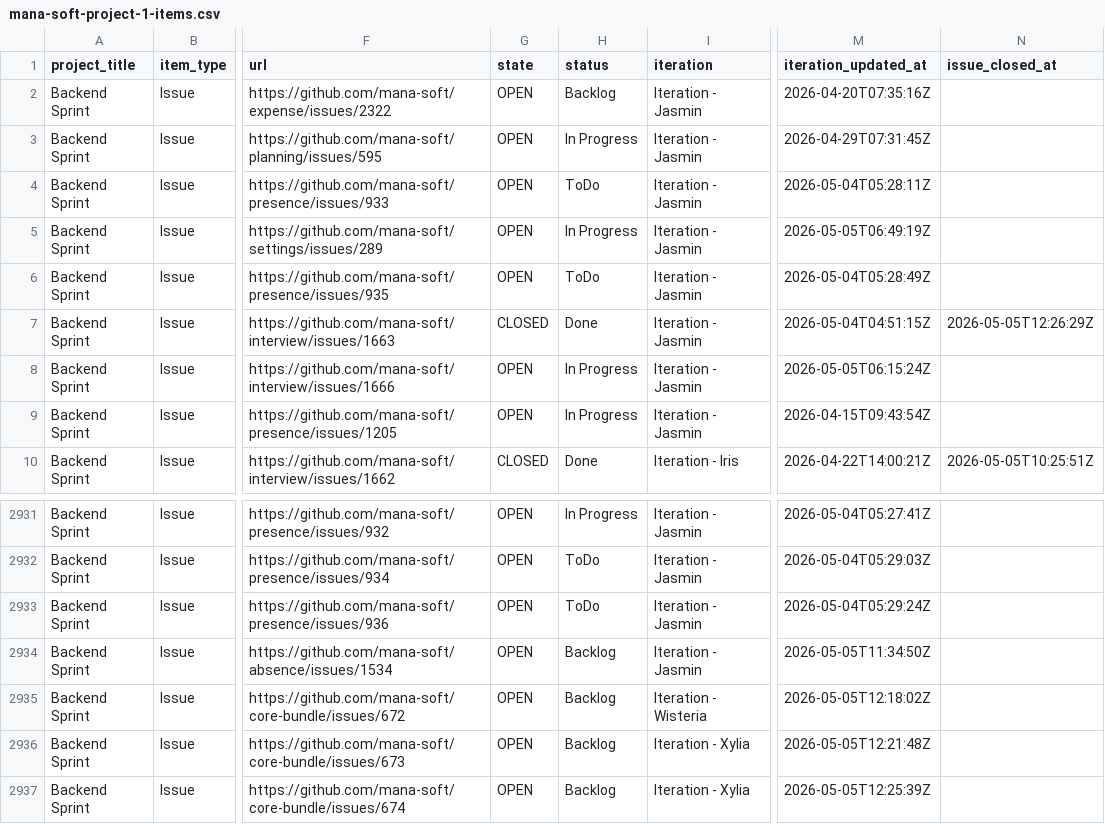
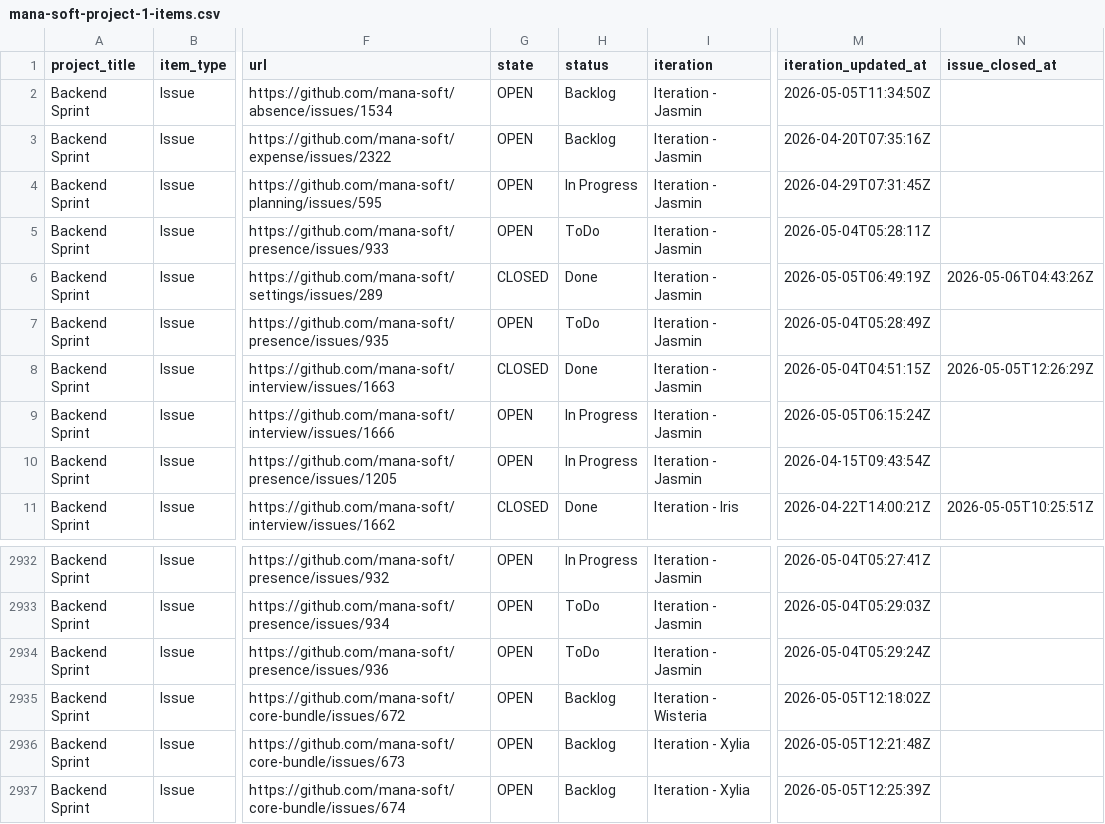
Before and after one commit to siven76/dev-dashboard, a CSV file: docs/briefs/mana-soft-project-1-items.csv, drawn as a sheet; only a part is shown, gaps mark what is left out; addresses are those after the commit; the diff names each change by its address in the sheet, - before the commit and + after, or states it on an @@ line.

```diff
--- a/docs/briefs/mana-soft-project-1-items.csv
+++ b/docs/briefs/mana-soft-project-1-items.csv
@@ row 2934 moved to row 2: Backend Sprint @@
-G6 (state): OPEN
+G6 (state): CLOSED
-H6 (status): In Progress
+H6 (status): Done
-N6 (issue_closed_at): (empty)
+N6 (issue_closed_at): 2026-05-06T04:43:26Z
```
Also changed, not shown: 2 other files.
